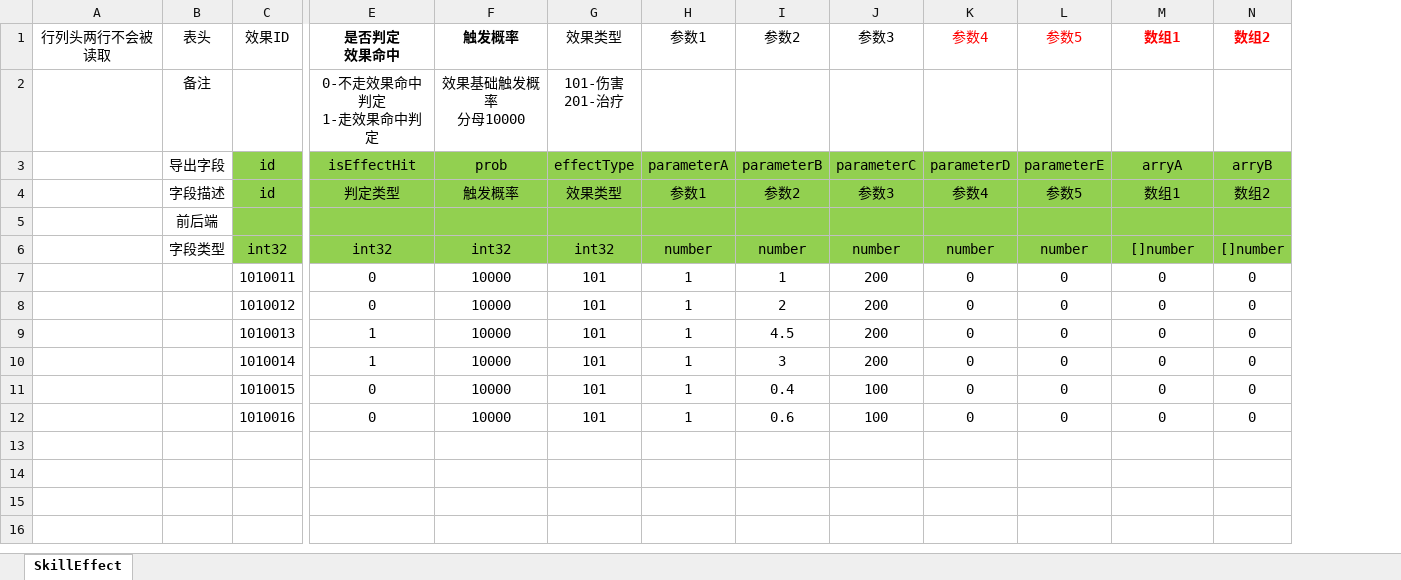
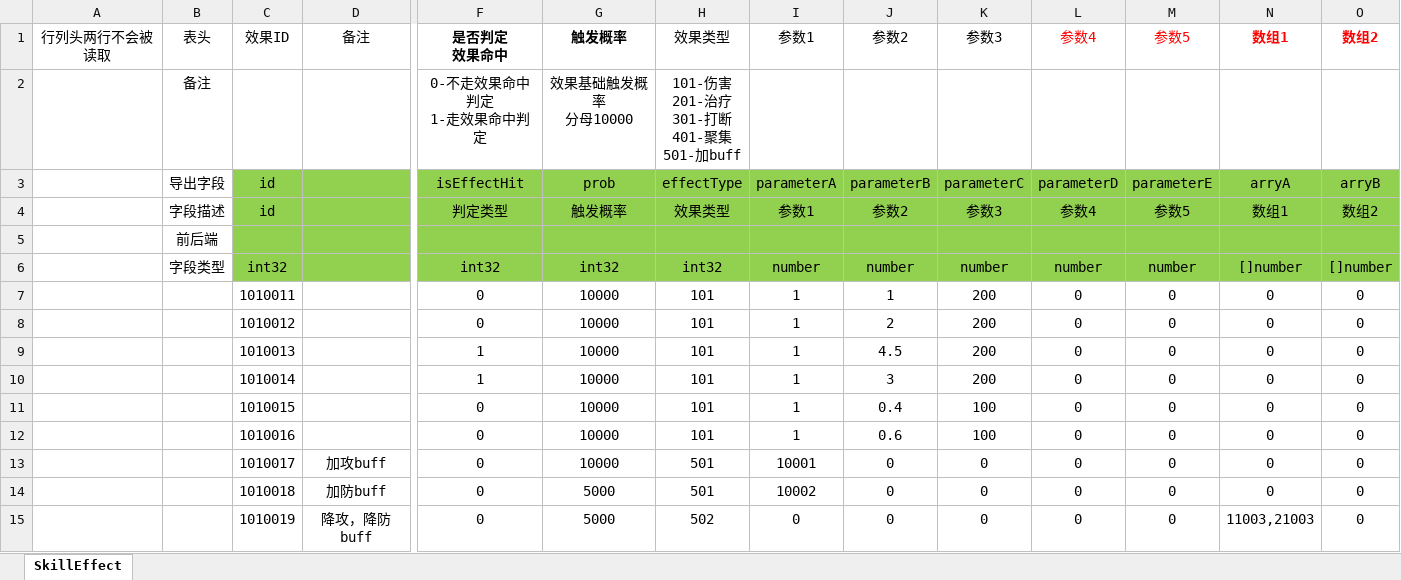
Before and after one commit to east-eden/server, an Excel workbook: config/excel/SkillEffect.xlsx, sheet SkillEffect, drawn as a sheet; only a part is shown, gaps mark what is left out; values as stored, in another font and other column widths than the file's, no borders; table styles not drawn; addresses are those after the commit; rows hold the shown columns only; ↵ is a line break in a cell; the diff names each change by its address in the sheet, - before the commit and + after, or states it on an @@ line.

```diff
--- a/config/excel/SkillEffect.xlsx (sheet SkillEffect)
+++ b/config/excel/SkillEffect.xlsx (sheet SkillEffect)
+column D, row 1: 备注
-H2: 101-伤害 ↵ 201-治疗
+H2: 101-伤害 ↵ 201-治疗 ↵ 301-打断 ↵ 401-聚集 ↵ 501-加buff
+row 13:  |  | 1010017 | 加攻buff | 0 | 10000 | 501 | 10001 | 0 | 0 | 0 | 0 | 0 | 0
+row 14:  |  | 1010018 | 加防buff | 0 | 5000 | 501 | 10002 | 0 | 0 | 0 | 0 | 0 | 0
+row 15:  |  | 1010019 | 降攻，降防buff | 0 | 5000 | 502 | 0 | 0 | 0 | 0 | 0 | 11003,21003 | 0
```
Also changed, not shown: config/excel/SkillBase.xlsx, config/excel/SkillBuff.xlsx, 4 other files.
